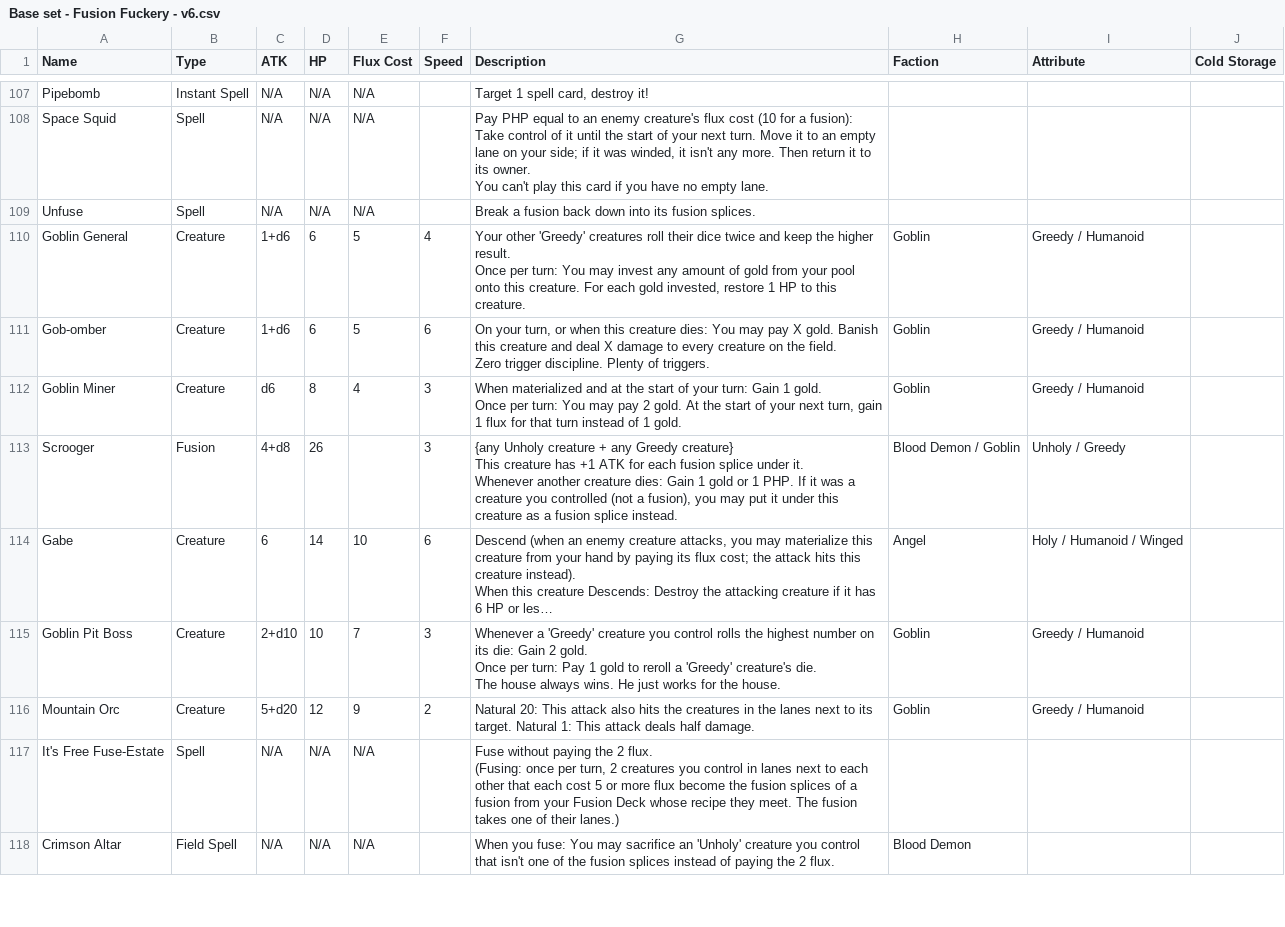
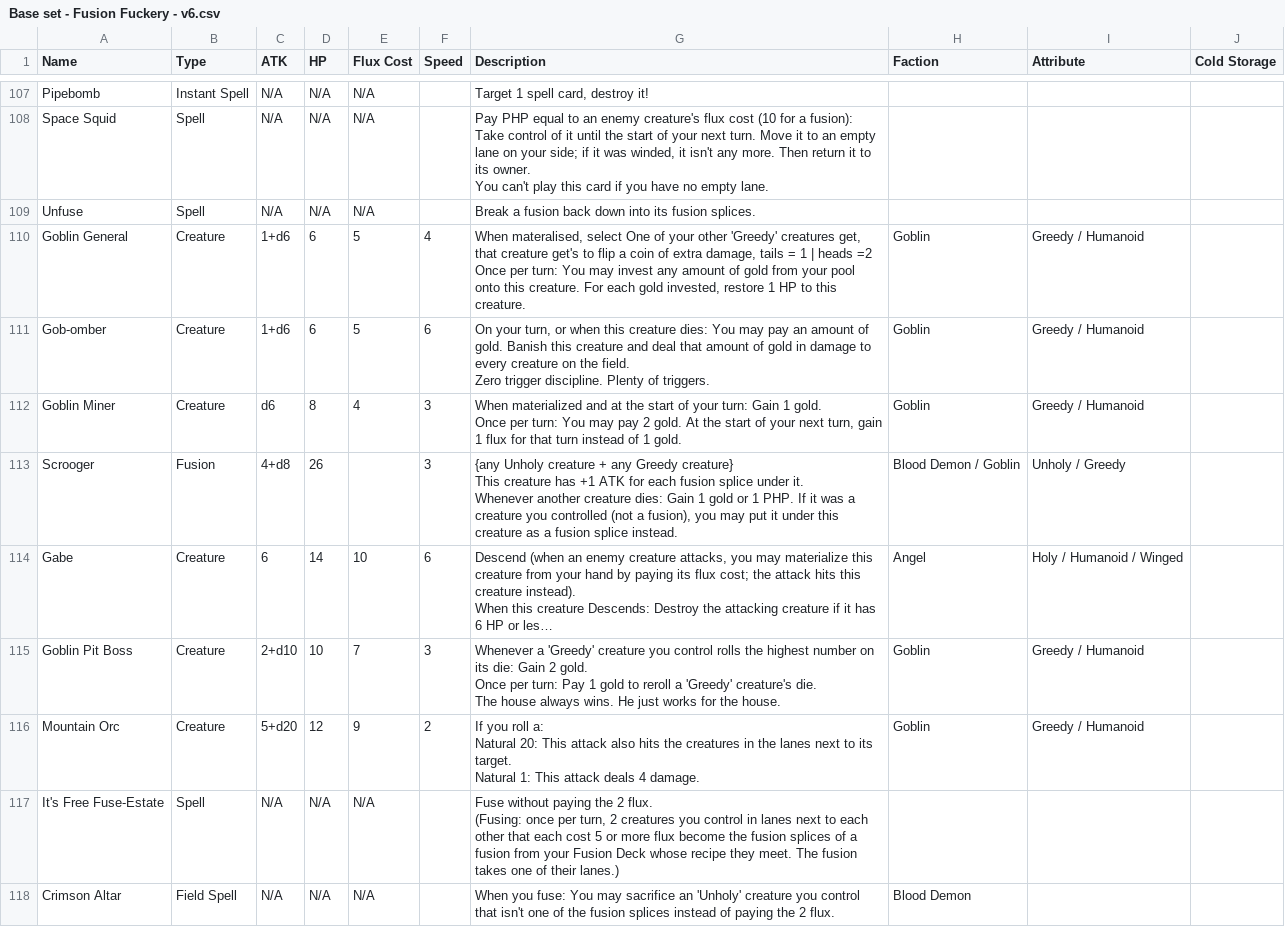
Before and after one commit to kleinstein-stack/fusion-fuckery, a CSV file: saves/Base set - Fusion Fuckery - v6.csv, drawn as a sheet; only a part is shown, gaps mark what is left out; long unchanged cells end in …; the diff covers the shown part only.

```diff
--- a/saves/Base set - Fusion Fuckery - v6.csv
+++ b/saves/Base set - Fusion Fuckery - v6.csv
@@ -288,14 +288,14 @@ You can't play this card if you have no empty lane.",,,
 Unfuse,Spell,N/A,N/A,N/A,,Break a fusion back down into its fusion splices.,,,
-Goblin General,Creature,1+d6,6,5,4,"Your other 'Greedy' creatures roll their dice twice and keep the higher result.
-
-Once per turn: You may invest any amount of gold from your pool onto this creature. For each gold invested, restore 1 HP to this creature.
-",Goblin,Greedy / Humanoid,
-Gob-omber,Creature,1+d6,6,5,6,"On your turn, or when this creature dies: You may pay X gold. Banish this creature and deal X damage to every creature on the field.
-
-
-
-
-
-
-Zero trigger discipline. Plenty of triggers.",Goblin,Greedy / Humanoid,
+Goblin General,Creature,1+d6,6,5,4,"When materalised, select One of your other 'Greedy' creatures get, that creature get's to flip a coin of extra damage, tails = 1 | heads =2
+
+Once per turn: You may invest any amount of gold from your pool onto this creature. For each gold invested, restore 1 HP to this creature.
+",Goblin,Greedy / Humanoid,
+Gob-omber,Creature,1+d6,6,5,6,"On your turn, or when this creature dies: You may pay an amount of gold. Banish this creature and deal that amount of gold in damage to every creature on the field.
+
+
+
+
+
+
+Zero trigger discipline. Plenty of triggers.",Goblin,Greedy / Humanoid,
 Goblin Miner,Creature,d6,8,4,3,"When materialized and at the start of your turn: Gain 1 gold.
@@ -322,4 +322,8 @@ Once per turn: Pay 1 gold to reroll a 'Greedy' creature's die.
 The house always wins. He just works for the house.",Goblin,Greedy / Humanoid,
-Mountain Orc,Creature,5+d20,12,9,2,"Natural 20: This attack also hits the creatures in the lanes next to its target. Natural 1: This attack deals half damage.
-",Goblin,Greedy / Humanoid,
+Mountain Orc,Creature,5+d20,12,9,2,"If you roll a:
+
+Natural 20: This attack also hits the creatures in the lanes next to its target.
+
+Natural 1: This attack deals 4 damage.
+",Goblin,Greedy / Humanoid,
 It's Free Fuse-Estate,Spell,N/A,N/A,N/A,,"Fuse without paying the 2 flux.
```
Also changed, not shown: 3 edited cells elsewhere in this file, 1 other file.
